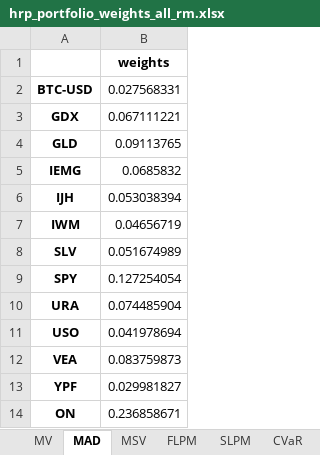
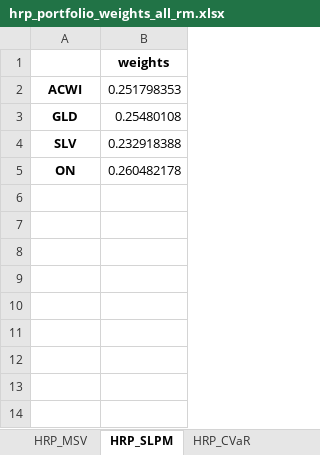
Before and after one commit to mishakura/quant, an Excel workbook: optimization/hrp_portfolio_weights_all_rm.xlsx, sheet HRP_SLPM, drawn as a sheet; values as stored, in another font and other column widths than the file's, no borders; removed rows and columns are numbered as before the commit, all else as after; the diff names each change by its address in the sheet, - before the commit and + after, or states it on an @@ line.

```diff
--- a/optimization/hrp_portfolio_weights_all_rm.xlsx (sheet HRP_SLPM)
+++ b/optimization/hrp_portfolio_weights_all_rm.xlsx (sheet HRP_SLPM)
-sheet tab: MV
+sheet tab: HRP_MSV
-sheet tab: MAD
+sheet tab: HRP_SLPM
-sheet tab: MSV
+sheet tab: HRP_CVaR
-row 2: BTC-USD | 0.027568331
-row 3: GDX | 0.067111221
+row 2: ACWI | 0.251798353
-B3: 0.09113765
+B3: 0.25480108
-row 5: IEMG | 0.0685832
-row 6: IJH | 0.053038394
-row 7: IWM | 0.04656719
-B4: 0.051674989
+B4: 0.232918388
-row 9: SPY | 0.127254054
-row 10: URA | 0.074485904
-row 11: USO | 0.041978694
-row 12: VEA | 0.083759873
-row 13: YPF | 0.029981827
-B5: 0.236858671
+B5: 0.260482178
```
Also changed, not shown: sheet Stats, sheet HRP_CVaR, sheet HRP_VaR, sheet HERC_CVaR, sheet HRP_WR, sheet HRP_MDD, 7 more sheets, other sheet tabs, cme/pesos/tasa_cme.xlsx, cme/tasafija/tasa_cme.xlsx, 10 other files.
